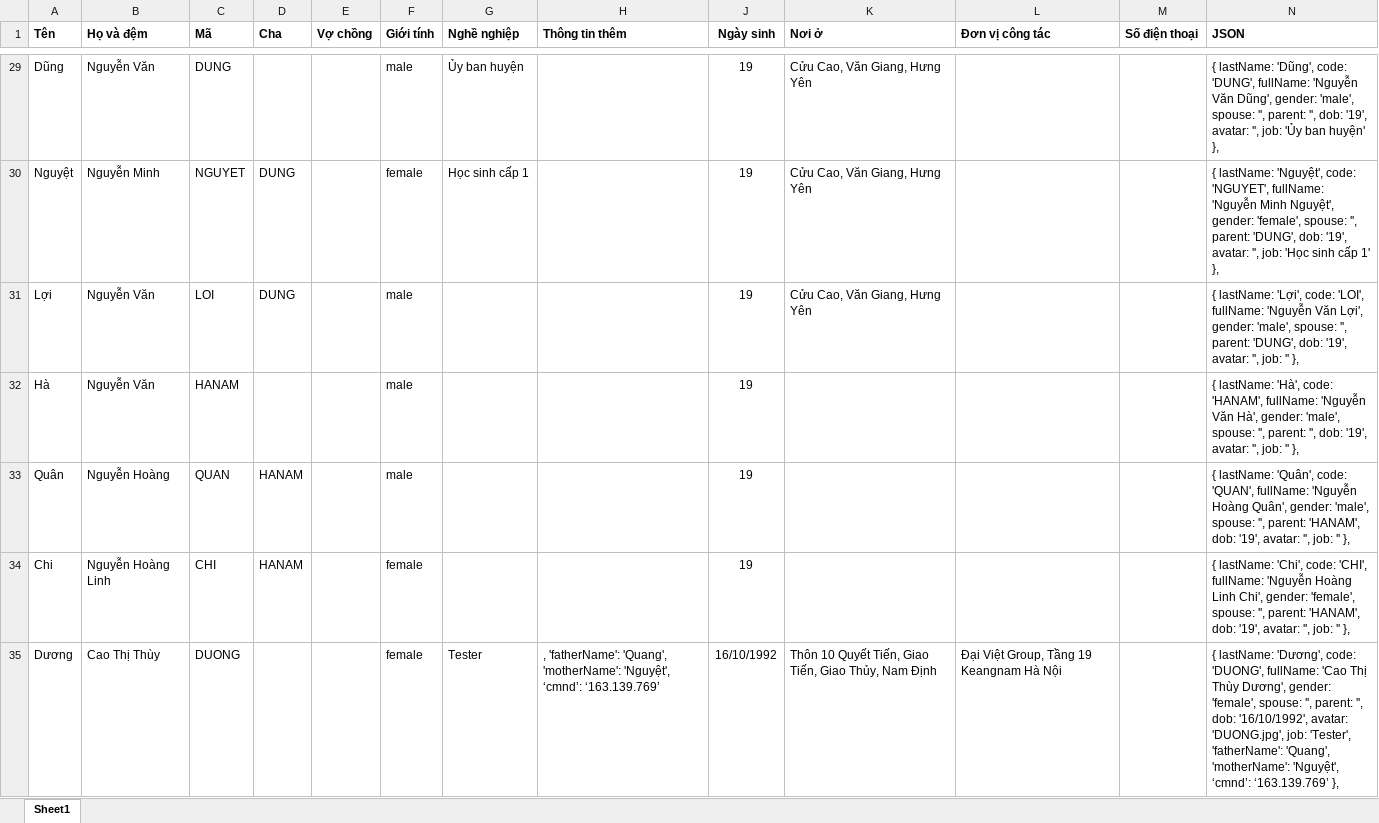
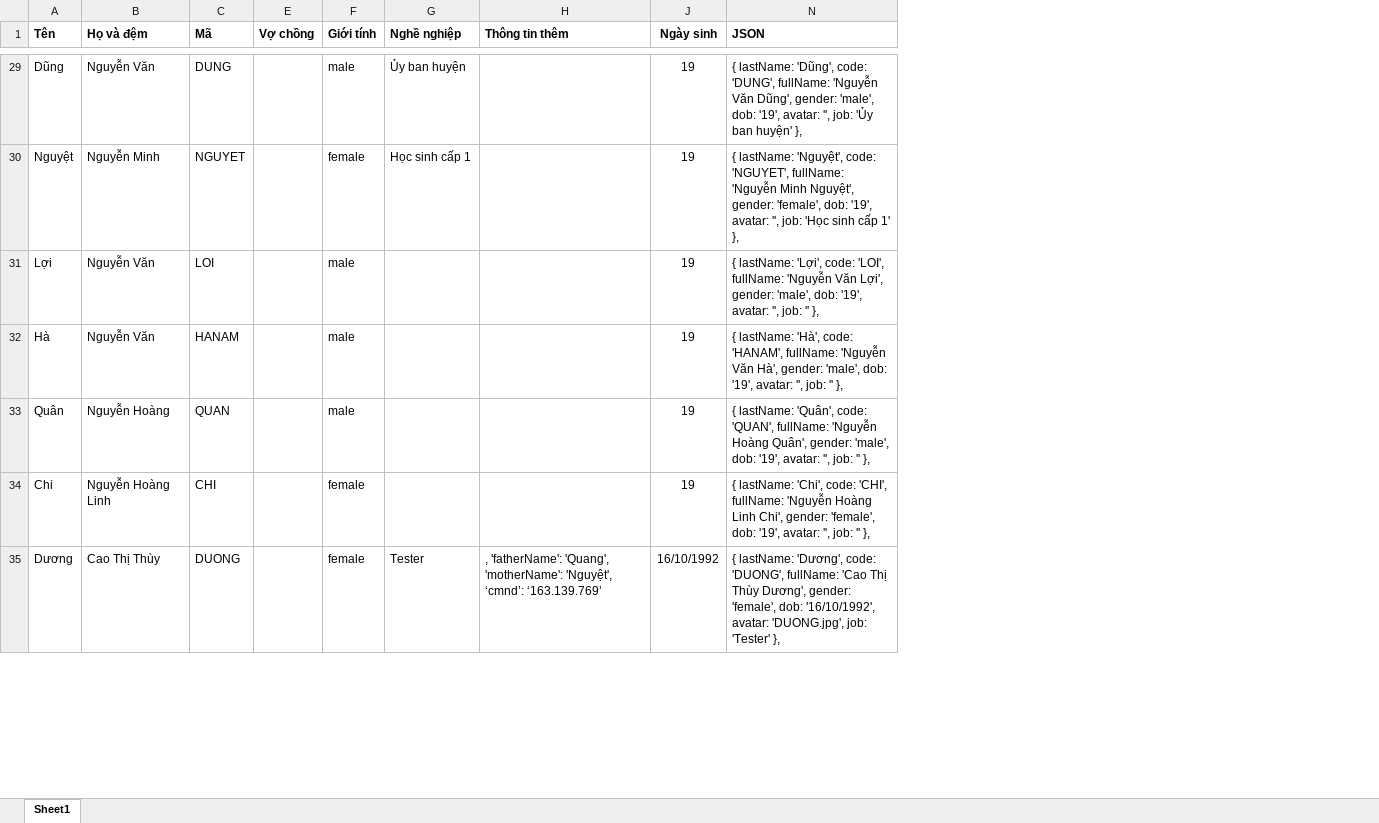
Before and after one commit to phamduybk/lockex1987.github.io, an Excel workbook: posts/project - my family/data.xlsx, sheet Sheet1, drawn as a sheet; only a part is shown, gaps mark what is left out; values as stored, in another font and other column widths than the file's, no borders; removed rows and columns are numbered as before the commit, all else as after; the diff covers the shown part only; the diff names each change by its address in the sheet, - before the commit and + after, or states it on an @@ line.

```diff
--- a/posts/project - my family/data.xlsx (sheet Sheet1)
+++ b/posts/project - my family/data.xlsx (sheet Sheet1)
@@ column D (Cha) hidden, rows 30-34: DUNG | DUNG |  | HANAM | HANAM @@
@@ column K (Nơi ở) hidden, rows 29-35: Cửu Cao, Văn Giang, Hưng Yên | Cửu Cao, Văn Giang, Hưng Yên | Cửu Cao, Văn Giang, Hưng Yên |  |  |  | Thôn 10 Quyết Tiến, Giao Tiến, Giao Thủy, Nam Định @@
@@ column L (Đơn vị công tác) hidden, row 35: Đại Việt Group, Tầng 19 Keangnam Hà Nội @@
@@ column M (Số điện thoại) hidden, empty @@
-N29 (JSON): …gender: 'male', spouse: '', parent: '', dob: '19',…
+N29 (JSON): …gender: 'male', dob: '19',…
-N30 (JSON): …gender: 'female', spouse: '', parent: 'DUNG', dob: '19',…
+N30 (JSON): …gender: 'female', dob: '19',…
-N31 (JSON): …gender: 'male', spouse: '', parent: 'DUNG', dob: '19',…
+N31 (JSON): …gender: 'male', dob: '19',…
-N32 (JSON): …gender: 'male', spouse: '', parent: '', dob: '19',…
+N32 (JSON): …gender: 'male', dob: '19',…
-N33 (JSON): …gender: 'male', spouse: '', parent: 'HANAM', dob: '19',…
+N33 (JSON): …gender: 'male', dob: '19',…
-N34 (JSON): …gender: 'female', spouse: '', parent: 'HANAM', dob: '19',…
+N34 (JSON): …gender: 'female', dob: '19',…
-N35 (JSON): …gender: 'female', spouse: '', parent: '', dob: '16/10/1992', avatar: 'DUONG.jpg', job: 'Tester', 'fatherName': 'Quang', 'motherName': 'Nguyệt', ‘cmnd’: ‘163.139.769’ },
+N35 (JSON): …gender: 'female', dob: '16/10/1992', avatar: 'DUONG.jpg', job: 'Tester' },
```
Also changed, not shown: 1 added row, 1 removed row, 61 edited cells and cell formats elsewhere in this sheet, 3 other files.
